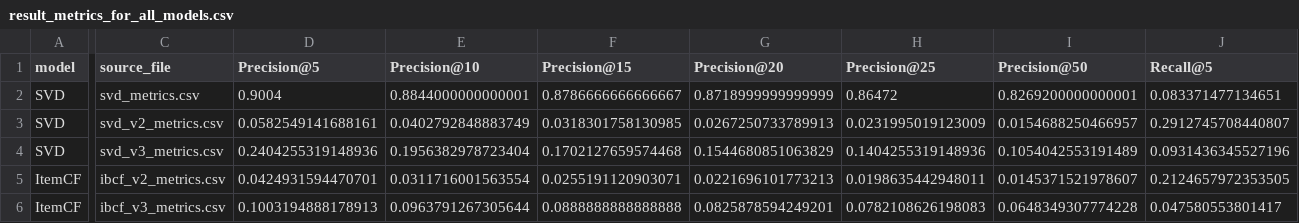
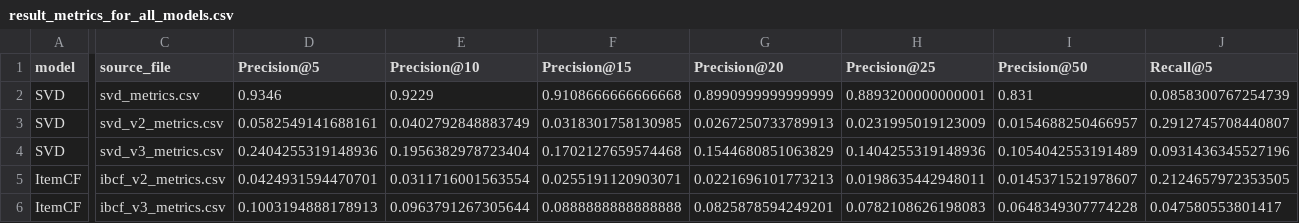
Before and after one commit to Kyrliyki/Project-Recommendations-, a CSV file: data/models/result_metrics_for_all_models.csv, drawn as a sheet; only a part is shown, gaps mark what is left out; the diff covers the shown part only; the diff names each change by its address in the sheet, - before the commit and + after, or states it on an @@ line.

Commit message:
refactor run_evaluation_pipeline.py + updated EVALUATION.md

```diff
--- a/data/models/result_metrics_for_all_models.csv
+++ b/data/models/result_metrics_for_all_models.csv
-D2 (Precision@5): 0.9004
+D2 (Precision@5): 0.9346
-E2 (Precision@10): 0.8844000000000001
+E2 (Precision@10): 0.9229
-F2 (Precision@15): 0.8786666666666667
+F2 (Precision@15): 0.9108666666666668
-G2 (Precision@20): 0.8718999999999999
+G2 (Precision@20): 0.8990999999999999
-H2 (Precision@25): 0.86472
+H2 (Precision@25): 0.8893200000000001
-I2 (Precision@50): 0.8269200000000001
+I2 (Precision@50): 0.831
-J2 (Recall@5): 0.083371477134651
+J2 (Recall@5): 0.0858300767254739
```
Also changed, not shown: 17 edited cells elsewhere in this file, 4 other files.
